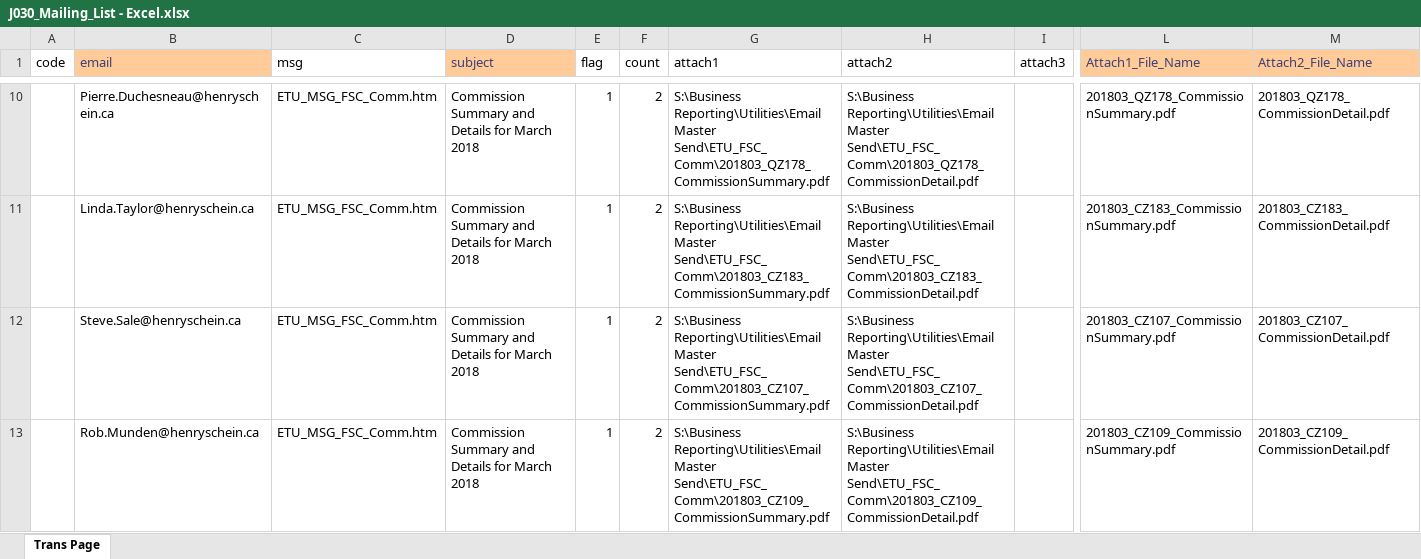
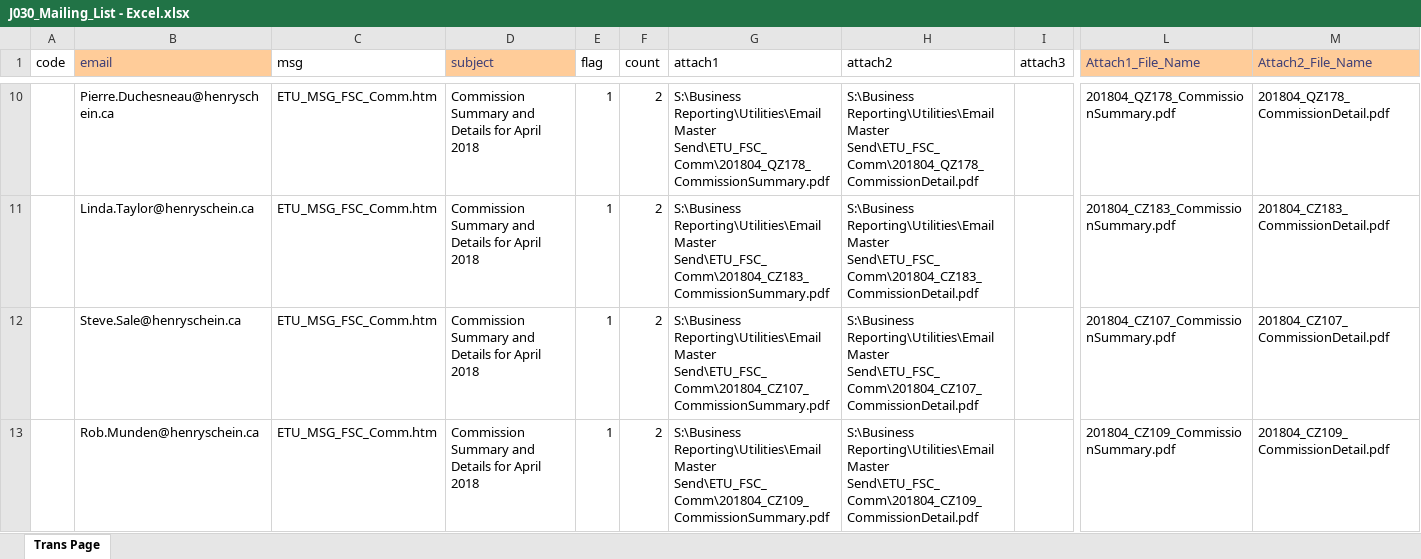
Before and after one commit to HSCanada/BRPoSh, an Excel workbook: BR_Mailer/J030_COM_FSC/J030_Mailing_List - Excel.xlsx, sheet Trans Page, drawn as a sheet; only a part is shown, gaps mark what is left out; values as stored, in another font and other column widths than the file's, no borders; the diff covers the shown part only; the diff names each change by its address in the sheet, - before the commit and + after, or states it on an @@ line.

```diff
--- a/BR_Mailer/J030_COM_FSC/J030_Mailing_List - Excel.xlsx (sheet Trans Page)
+++ b/BR_Mailer/J030_COM_FSC/J030_Mailing_List - Excel.xlsx (sheet Trans Page)
-D10:D13 (subject): Commission Summary and Details for March 2018
+D10:D13 (subject): Commission Summary and Details for April 2018
-G10 (attach1): …Reporting\Utilities\Email Master Send\ETU_FSC_Comm\201803_QZ178_CommissionSummary.pdf
+G10 (attach1): …Reporting\Utilities\Email Master Send\ETU_FSC_Comm\201804_QZ178_CommissionSummary.pdf
-H10 (attach2): …Reporting\Utilities\Email Master Send\ETU_FSC_Comm\201803_QZ178_CommissionDetail.pdf
+H10 (attach2): …Reporting\Utilities\Email Master Send\ETU_FSC_Comm\201804_QZ178_CommissionDetail.pdf
-L10 (Attach1_File_Name): 201803_QZ178_CommissionSummary.pdf
+L10 (Attach1_File_Name): 201804_QZ178_CommissionSummary.pdf
-M10 (Attach2_File_Name): 201803_QZ178_CommissionDetail.pdf
+M10 (Attach2_File_Name): 201804_QZ178_CommissionDetail.pdf
-G11 (attach1): …Reporting\Utilities\Email Master Send\ETU_FSC_Comm\201803_CZ183_CommissionSummary.pdf
+G11 (attach1): …Reporting\Utilities\Email Master Send\ETU_FSC_Comm\201804_CZ183_CommissionSummary.pdf
-H11 (attach2): …Reporting\Utilities\Email Master Send\ETU_FSC_Comm\201803_CZ183_CommissionDetail.pdf
+H11 (attach2): …Reporting\Utilities\Email Master Send\ETU_FSC_Comm\201804_CZ183_CommissionDetail.pdf
-L11 (Attach1_File_Name): 201803_CZ183_CommissionSummary.pdf
+L11 (Attach1_File_Name): 201804_CZ183_CommissionSummary.pdf
-M11 (Attach2_File_Name): 201803_CZ183_CommissionDetail.pdf
+M11 (Attach2_File_Name): 201804_CZ183_CommissionDetail.pdf
-G12 (attach1): …Reporting\Utilities\Email Master Send\ETU_FSC_Comm\201803_CZ107_CommissionSummary.pdf
+G12 (attach1): …Reporting\Utilities\Email Master Send\ETU_FSC_Comm\201804_CZ107_CommissionSummary.pdf
-H12 (attach2): …Reporting\Utilities\Email Master Send\ETU_FSC_Comm\201803_CZ107_CommissionDetail.pdf
+H12 (attach2): …Reporting\Utilities\Email Master Send\ETU_FSC_Comm\201804_CZ107_CommissionDetail.pdf
-L12 (Attach1_File_Name): 201803_CZ107_CommissionSummary.pdf
+L12 (Attach1_File_Name): 201804_CZ107_CommissionSummary.pdf
-M12 (Attach2_File_Name): 201803_CZ107_CommissionDetail.pdf
+M12 (Attach2_File_Name): 201804_CZ107_CommissionDetail.pdf
-G13 (attach1): …Reporting\Utilities\Email Master Send\ETU_FSC_Comm\201803_CZ109_CommissionSummary.pdf
+G13 (attach1): …Reporting\Utilities\Email Master Send\ETU_FSC_Comm\201804_CZ109_CommissionSummary.pdf
-H13 (attach2): …Reporting\Utilities\Email Master Send\ETU_FSC_Comm\201803_CZ109_CommissionDetail.pdf
+H13 (attach2): …Reporting\Utilities\Email Master Send\ETU_FSC_Comm\201804_CZ109_CommissionDetail.pdf
-L13 (Attach1_File_Name): 201803_CZ109_CommissionSummary.pdf
+L13 (Attach1_File_Name): 201804_CZ109_CommissionSummary.pdf
-M13 (Attach2_File_Name): 201803_CZ109_CommissionDetail.pdf
+M13 (Attach2_File_Name): 201804_CZ109_CommissionDetail.pdf
```
Also changed, not shown: 1 added row and 820 edited cells elsewhere in this sheet, BR_Mailer/J021_DS_FSC/J021_Mailing_List-Excel.xlsx, BR_Mailer/J040_COM_EST/J040_Mailing_List - Excel.xlsx, 17 other files.
